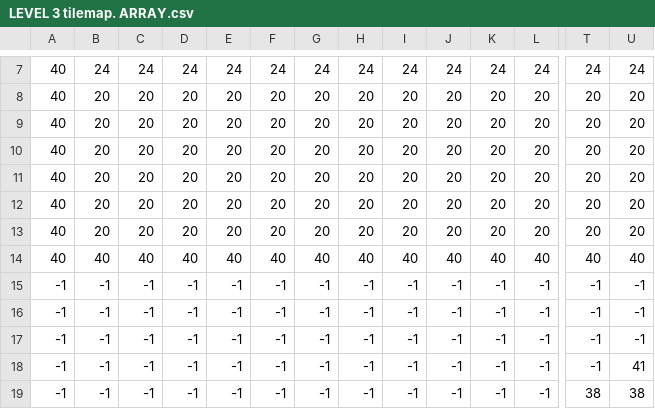
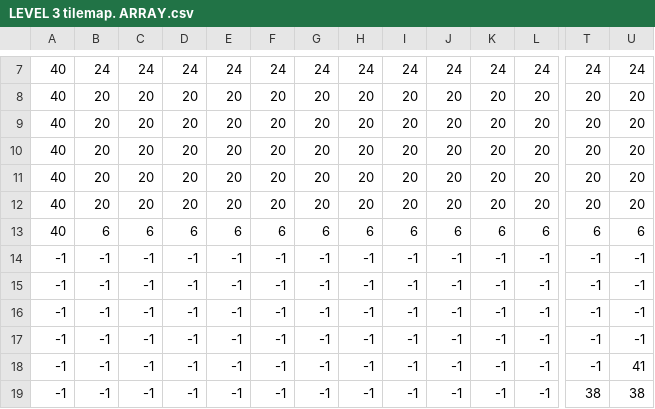
Before and after one commit to ROCMondriaanTIN/project-greenfoot-game-ahmed-ben10, a CSV file: tilemap/TILED/LEVEL 3 tilemap. ARRAY.csv, drawn as a sheet; only a part is shown, gaps mark what is left out; the diff covers the shown part only; the diff names each change by its address in the sheet, - before the commit and + after, or states it on an @@ line.

Commit message:
Ik heb alle gems checkpointen en andere dingen in de level gezet

```diff
--- a/tilemap/TILED/LEVEL 3 tilemap. ARRAY.csv
+++ b/tilemap/TILED/LEVEL 3 tilemap. ARRAY.csv
-B13: 20
+B13: 6
-C13: 20
+C13: 6
-D13: 20
+D13: 6
-E13: 20
+E13: 6
-F13: 20
+F13: 6
-G13: 20
+G13: 6
-H13: 20
+H13: 6
-I13: 20
+I13: 6
-J13: 20
+J13: 6
-K13: 20
+K13: 6
-L13: 20
+L13: 6
-T13: 20
+T13: 6
-U13: 20
+U13: 6
-A14: 40
+A14: -1
-B14: 40
+B14: -1
-C14: 40
+C14: -1
-D14: 40
+D14: -1
-E14: 40
+E14: -1
-F14: 40
+F14: -1
-G14: 40
+G14: -1
-H14: 40
+H14: -1
-I14: 40
+I14: -1
-J14: 40
+J14: -1
-K14: 40
+K14: -1
-L14: 40
+L14: -1
-T14: 40
+T14: -1
-U14: 40
+U14: -1
```
Also changed, not shown: 21 edited cells elsewhere in this file, 6 other files.
